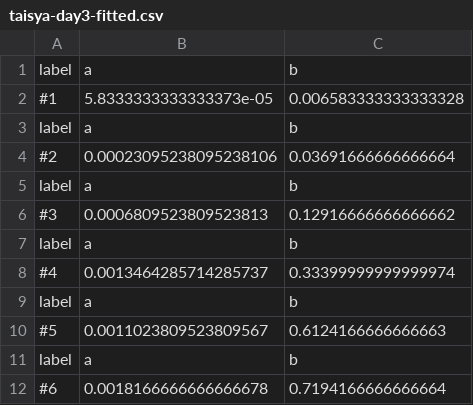
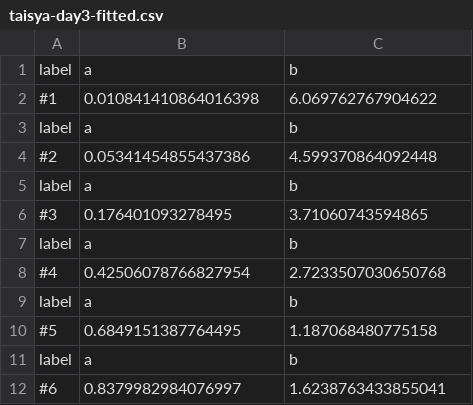
Before and after one commit to utp2018th/plot-graph, a CSV file: output/taisya-day3-fitted.csv, drawn as a sheet.

```diff
--- a/output/taisya-day3-fitted.csv
+++ b/output/taisya-day3-fitted.csv
@@ -1,12 +1,12 @@
 label,a,b
-#1,5.8333333333333373e-05,0.006583333333333328
+#1,0.010841410864016398,6.069762767904622
 label,a,b
-#2,0.00023095238095238106,0.03691666666666664
+#2,0.05341454855437386,4.599370864092448
 label,a,b
-#3,0.0006809523809523813,0.12916666666666662
+#3,0.176401093278495,3.71060743594865
 label,a,b
-#4,0.0013464285714285737,0.33399999999999974
+#4,0.42506078766827954,2.7233507030650768
 label,a,b
-#5,0.0011023809523809567,0.6124166666666663
+#5,0.6849151387764495,1.187068480775158
 label,a,b
-#6,0.0018166666666666678,0.7194166666666664
+#6,0.8379982984076997,1.6238763433855041
```
Also changed, not shown: 1 other file.
